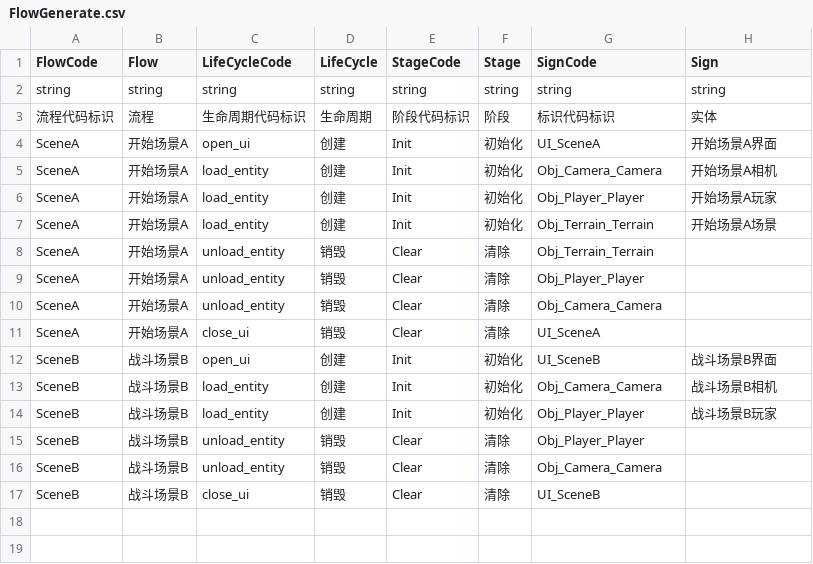
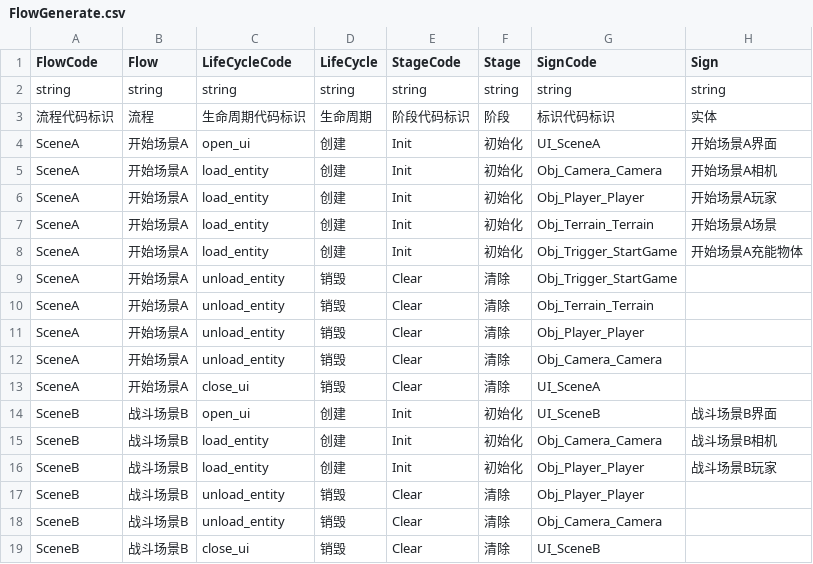
Before and after one commit to WH961230/YiSa, a CSV file: Assets/StreamingAssets/Csv/FlowGenerate.csv, drawn as a sheet.

```diff
--- a/Assets/StreamingAssets/Csv/FlowGenerate.csv
+++ b/Assets/StreamingAssets/Csv/FlowGenerate.csv
@@ -7,2 +7,4 @@ SceneA,开始场景A,load_entity,创建,Init,初始化,Obj_Player_Player,开始
 SceneA,开始场景A,load_entity,创建,Init,初始化,Obj_Terrain_Terrain,开始场景A场景
+SceneA,开始场景A,load_entity,创建,Init,初始化,Obj_Trigger_StartGame,开始场景A充能物体
+SceneA,开始场景A,unload_entity,销毁,Clear,清除,Obj_Trigger_StartGame,
 SceneA,开始场景A,unload_entity,销毁,Clear,清除,Obj_Terrain_Terrain,
```
Also changed, not shown: Assets/StreamingAssets/Csv/ObjConfig.csv, 28 other files.
